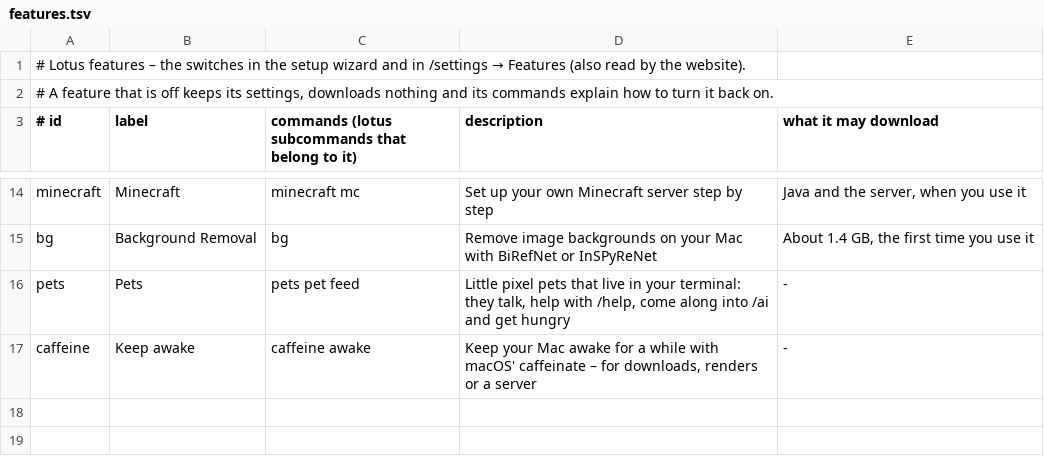
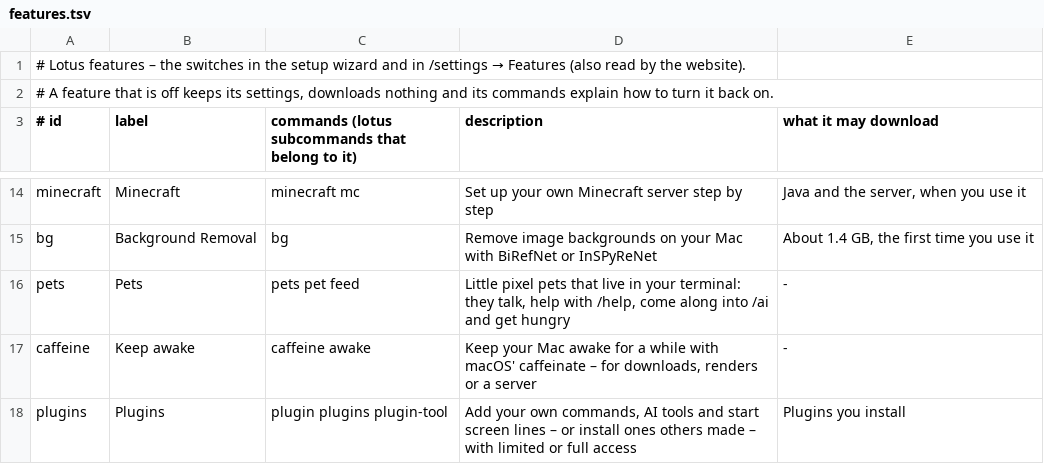
Before and after one commit to Fanxy13/homebrew-lotus, a TSV file: data/features.tsv, drawn as a sheet; only a part is shown, gaps mark what is left out; the diff names each change by its address in the sheet, - before the commit and + after, or states it on an @@ line.

```diff
--- a/data/features.tsv
+++ b/data/features.tsv
+row 18: plugins | Plugins | plugin plugins plugin-tool | Add your own commands, AI tools and start screen lines – or install ones others made – with limited or full access | Plugins you install
```
Also changed, not shown: data/commands.tsv, 34 other files.
